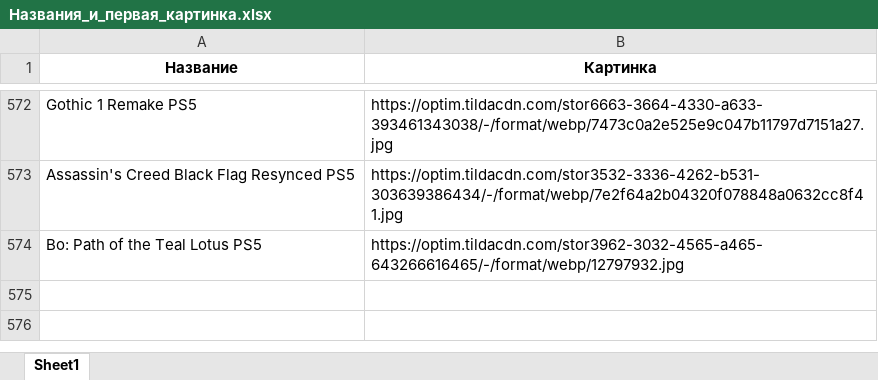
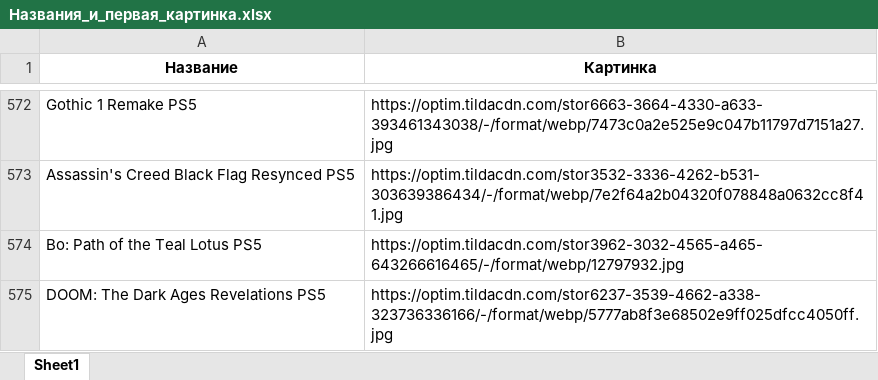
Before and after one commit to chekoli911/training-timer, an Excel workbook: Названия_и_первая_картинка.xlsx, sheet Sheet1, drawn as a sheet; only a part is shown, gaps mark what is left out; values as stored, in another font and other column widths than the file's, no borders; the diff names each change by its address in the sheet, - before the commit and + after, or states it on an @@ line.

Commit message:
Add files via upload

```diff
--- a/Названия_и_первая_картинка.xlsx (sheet Sheet1)
+++ b/Названия_и_первая_картинка.xlsx (sheet Sheet1)
+row 575: DOOM: The Dark Ages Revelations PS5 | https://optim.tildacdn.com/stor6237-3539-4662-a338-323736336166/-/format/webp/5777ab8f3e68502e9ff025dfcc4050ff.jpg
```
